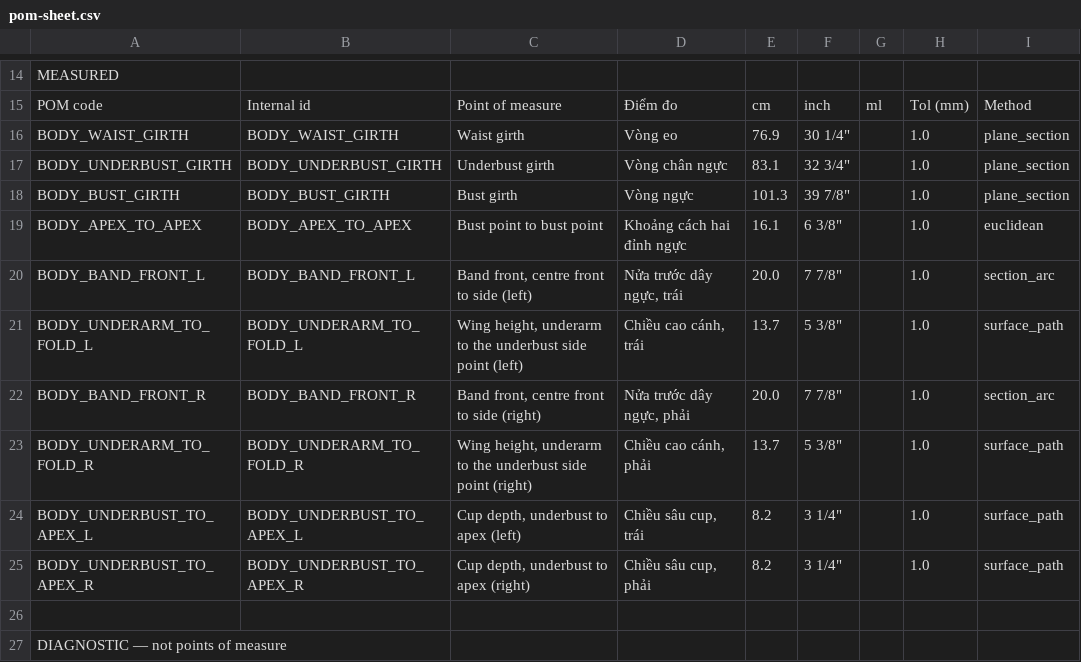
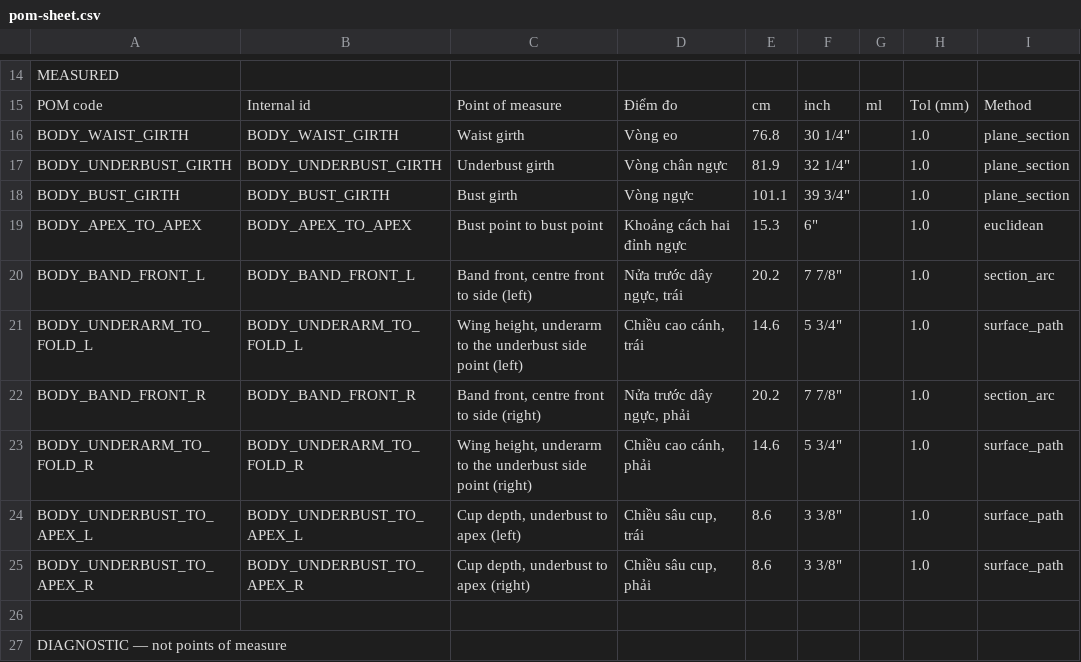
Before and after one commit to Adrian9596/3d-avatar, a CSV file: qa/avatar_master/pom-sheet.csv, drawn as a sheet; only a part is shown, gaps mark what is left out; the diff covers the shown part only; the diff names each change by its address in the sheet, - before the commit and + after, or states it on an @@ line.

```diff
--- a/qa/avatar_master/pom-sheet.csv
+++ b/qa/avatar_master/pom-sheet.csv
-E16: 76.9
+E16: 76.8
-E17: 83.1
+E17: 81.9
-F17: 32 3/4"
+F17: 32 1/4"
-E18: 101.3
+E18: 101.1
-F18: 39 7/8"
+F18: 39 3/4"
-E19: 16.1
+E19: 15.3
-F19: 6 3/8"
+F19: 6"
-E20: 20.0
+E20: 20.2
-E21: 13.7
+E21: 14.6
-F21: 5 3/8"
+F21: 5 3/4"
-E22: 20.0
+E22: 20.2
-E23: 13.7
+E23: 14.6
-F23: 5 3/8"
+F23: 5 3/4"
-E24:E25: 8.2
+E24:E25: 8.6
-F24:F25: 3 1/4"
+F24:F25: 3 3/8"
```
Also changed, not shown: 9 edited cells elsewhere in this file, 47 other files.
